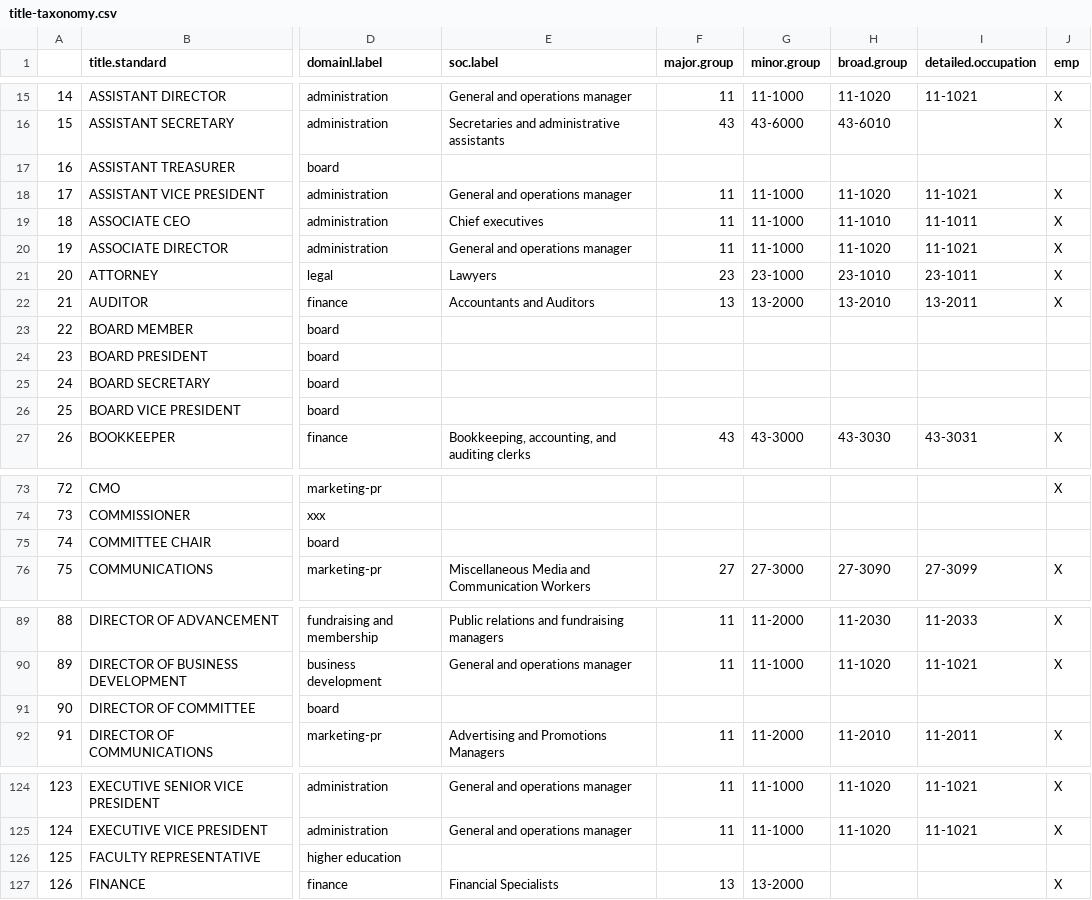
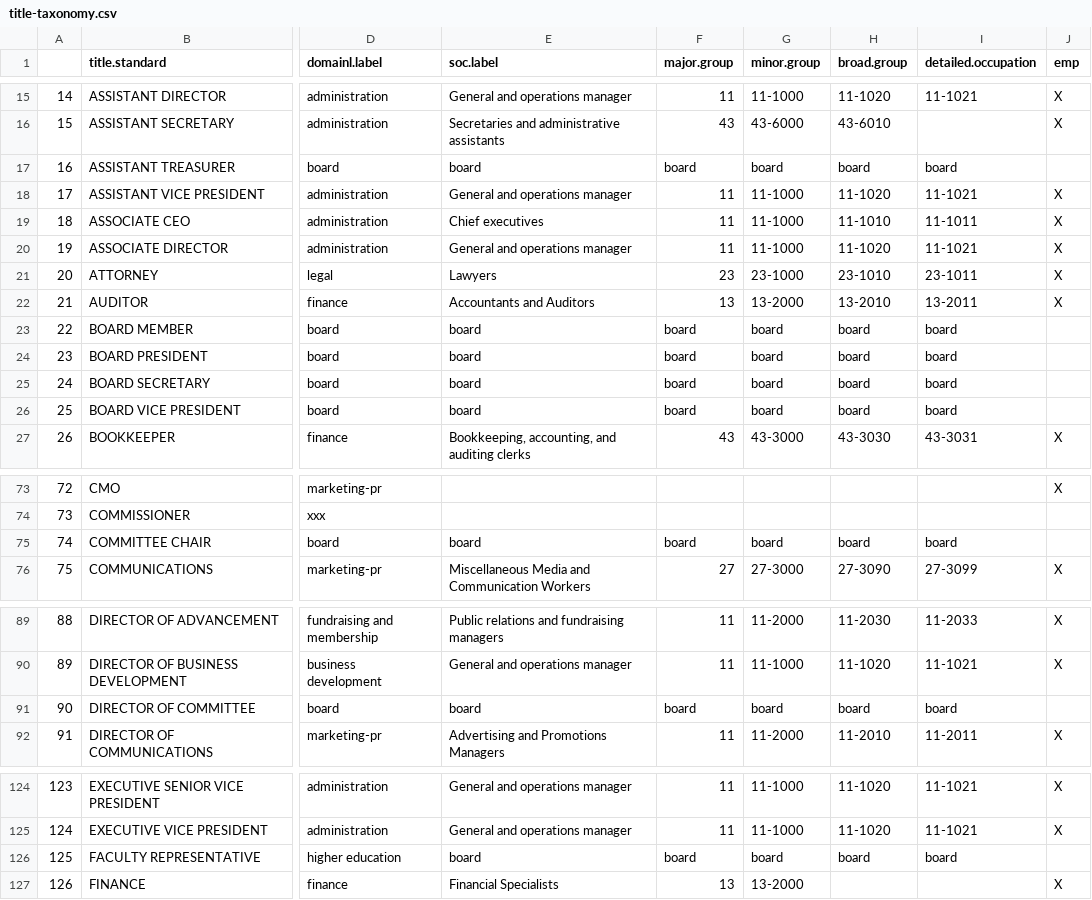
Before and after one commit to Nonprofit-Open-Data-Collective/titleclassifier, a CSV file: data-raw/google-sheets-backup/title-taxonomy.csv, drawn as a sheet; only a part is shown, gaps mark what is left out; the diff covers the shown part only; the diff names each change by its address in the sheet, - before the commit and + after, or states it on an @@ line.

```diff
--- a/data-raw/google-sheets-backup/title-taxonomy.csv
+++ b/data-raw/google-sheets-backup/title-taxonomy.csv
-E17 (soc.label): (empty)
+E17 (soc.label): board
-F17 (major.group): (empty)
+F17 (major.group): board
-G17 (minor.group): (empty)
+G17 (minor.group): board
-H17 (broad.group): (empty)
+H17 (broad.group): board
-I17 (detailed.occupation): (empty)
+I17 (detailed.occupation): board
-E23:E26 (soc.label): (empty)
+E23:E26 (soc.label): board
-F23:F26 (major.group): (empty)
+F23:F26 (major.group): board
-G23:G26 (minor.group): (empty)
+G23:G26 (minor.group): board
-H23:H26 (broad.group): (empty)
+H23:H26 (broad.group): board
-I23:I26 (detailed.occupation): (empty)
+I23:I26 (detailed.occupation): board
-E75 (soc.label): (empty)
+E75 (soc.label): board
-F75 (major.group): (empty)
+F75 (major.group): board
-G75 (minor.group): (empty)
+G75 (minor.group): board
-H75 (broad.group): (empty)
+H75 (broad.group): board
-I75 (detailed.occupation): (empty)
+I75 (detailed.occupation): board
-E91 (soc.label): (empty)
+E91 (soc.label): board
-F91 (major.group): (empty)
+F91 (major.group): board
-G91 (minor.group): (empty)
+G91 (minor.group): board
-H91 (broad.group): (empty)
+H91 (broad.group): board
-I91 (detailed.occupation): (empty)
+I91 (detailed.occupation): board
-E126 (soc.label): (empty)
+E126 (soc.label): board
-F126 (major.group): (empty)
+F126 (major.group): board
-G126 (minor.group): (empty)
+G126 (minor.group): board
-H126 (broad.group): (empty)
+H126 (broad.group): board
-I126 (detailed.occupation): (empty)
+I126 (detailed.occupation): board
```
Also changed, not shown: 10 edited cells elsewhere in this file, data-raw/google-sheets-backup/standard-titles.csv, 6 other files.
